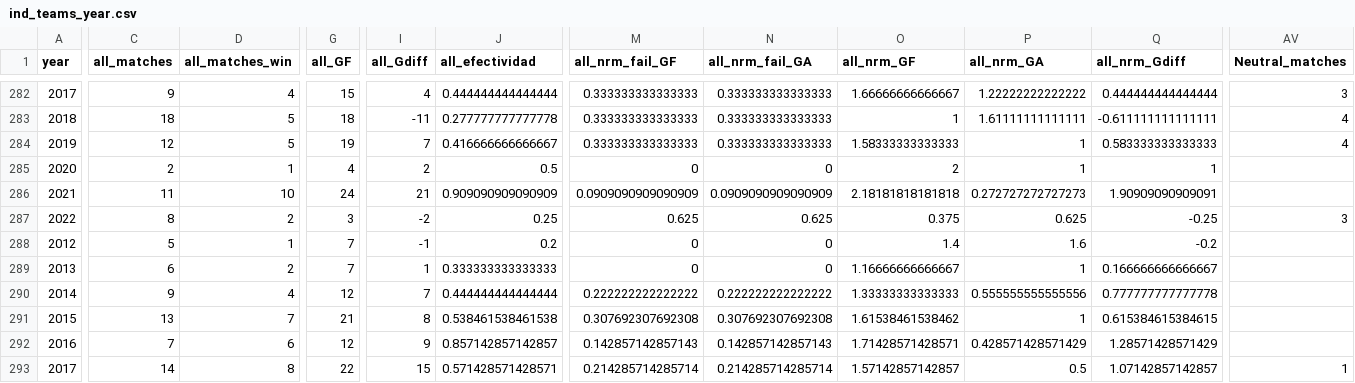
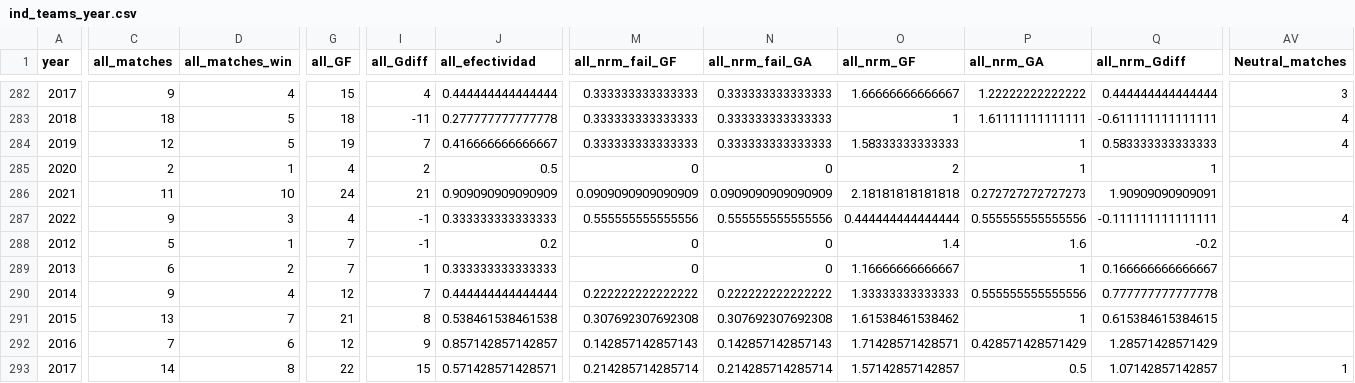
Before and after one commit to araupontones/CariQuiniela, a CSV file: data/3.clean/ind_teams_year.csv, drawn as a sheet; only a part is shown, gaps mark what is left out; the diff covers the shown part only; the diff names each change by its address in the sheet, - before the commit and + after, or states it on an @@ line.

```diff
--- a/data/3.clean/ind_teams_year.csv
+++ b/data/3.clean/ind_teams_year.csv
-C287 (all_matches): 8
+C287 (all_matches): 9
-D287 (all_matches_win): 2
+D287 (all_matches_win): 3
-G287 (all_GF): 3
+G287 (all_GF): 4
-I287 (all_Gdiff): -2
+I287 (all_Gdiff): -1
-J287 (all_efectividad): 0.25
+J287 (all_efectividad): 0.333333333333333
-M287 (all_nrm_fail_GF): 0.625
+M287 (all_nrm_fail_GF): 0.555555555555556
-N287 (all_nrm_fail_GA): 0.625
+N287 (all_nrm_fail_GA): 0.555555555555556
-O287 (all_nrm_GF): 0.375
+O287 (all_nrm_GF): 0.444444444444444
-P287 (all_nrm_GA): 0.625
+P287 (all_nrm_GA): 0.555555555555556
-Q287 (all_nrm_Gdiff): -0.25
+Q287 (all_nrm_Gdiff): -0.111111111111111
-AV287 (Neutral_matches): 3
+AV287 (Neutral_matches): 4
```
Also changed, not shown: 9 edited cells elsewhere in this file, data/3.clean/ind_all_matches.csv, data/3.clean/ind_ods_winner.csv.
